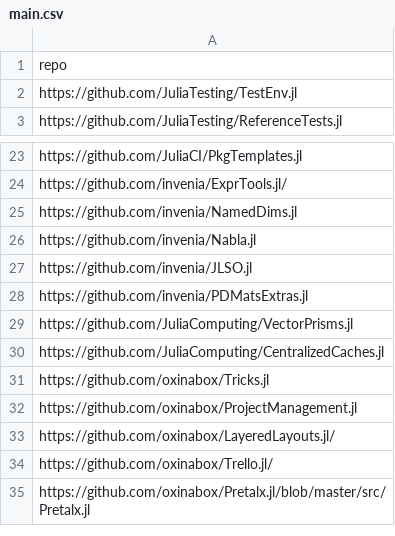
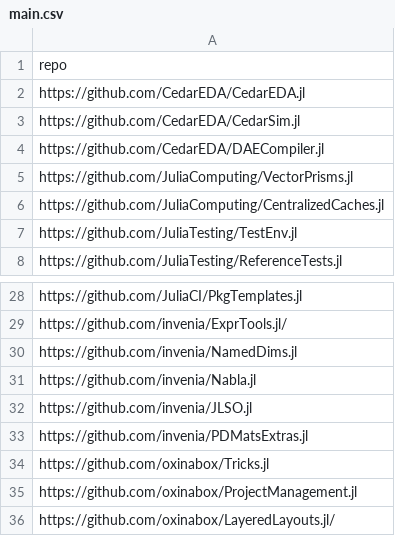
Before and after one commit to oxinabox/oxinabox, a CSV file: data/main.csv, drawn as a sheet; only a part is shown, gaps mark what is left out; the shorter side is filled out with more unchanged rows.

Commit message:
Update main.csv

```diff
--- a/data/main.csv
+++ b/data/main.csv
@@ -1,2 +1,7 @@
 repo
+https://github.com/CedarEDA/CedarEDA.jl
+https://github.com/CedarEDA/CedarSim.jl
+https://github.com/CedarEDA/DAECompiler.jl
+https://github.com/JuliaComputing/VectorPrisms.jl
+https://github.com/JuliaComputing/CentralizedCaches.jl
 https://github.com/JuliaTesting/TestEnv.jl
@@ -28,4 +33,2 @@ https://github.com/invenia/JLSO.jl
 https://github.com/invenia/PDMatsExtras.jl
-https://github.com/JuliaComputing/VectorPrisms.jl
-https://github.com/JuliaComputing/CentralizedCaches.jl
 https://github.com/oxinabox/Tricks.jl
```
